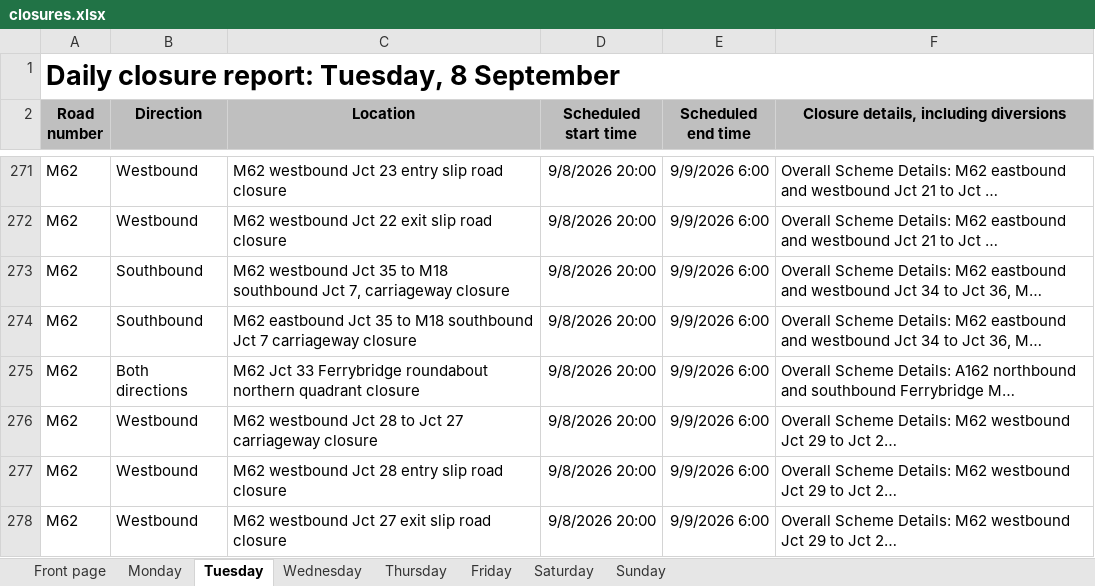
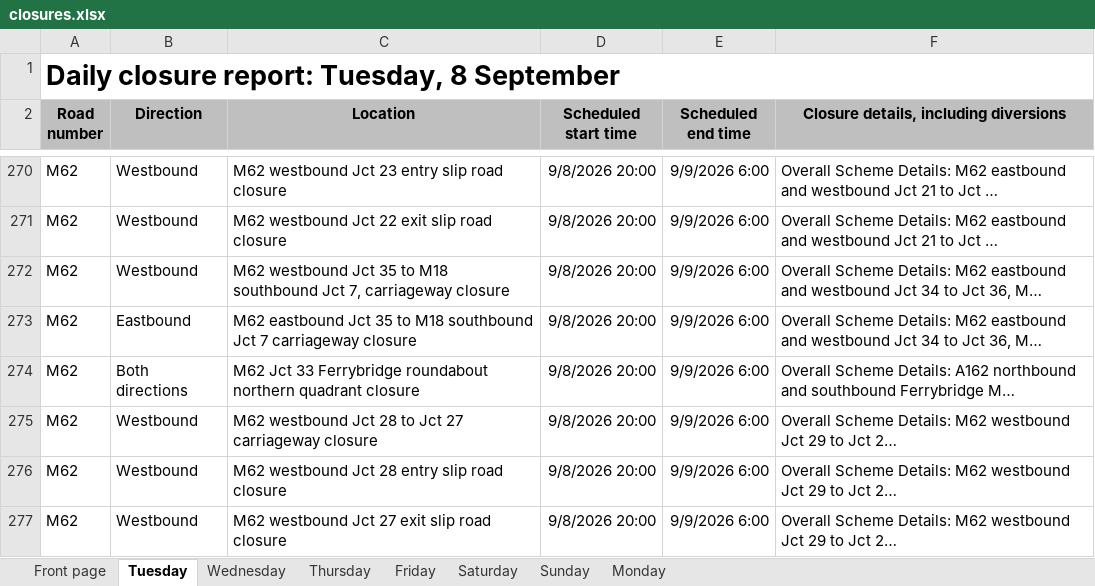
Before and after one commit to mnmred/uk-route-checker, an Excel workbook: closures.xlsx, sheet Tuesday, drawn as a sheet; only a part is shown, gaps mark what is left out; long unchanged cells end in …; values as stored, in another font and other column widths than the file's, no borders; charts and pictures and conditional formats not drawn; addresses are those after the commit; the diff covers the shown part only; the diff names each change by its address in the sheet, - before the commit and + after, or states it on an @@ line.

```diff
--- a/closures.xlsx (sheet Tuesday)
+++ b/closures.xlsx (sheet Tuesday)
@@ sheet tab order changed: Front page | Tuesday | Wednesday | Thursday | Friday | Saturday | Sunday | Monday @@
-B272 (Direction): Southbound
+B272 (Direction): Westbound
-B273 (Direction): Southbound
+B273 (Direction): Eastbound
```
Also changed, not shown: 3 added rows, 4 removed rows, 2 moved rows and 8 edited cells elsewhere in this sheet, sheet Monday, sheet Wednesday, sheet Thursday, sheet Friday, sheet Saturday, sheet Sunday, 1 more sheet, formulas that keep their value, charts or pictures.
